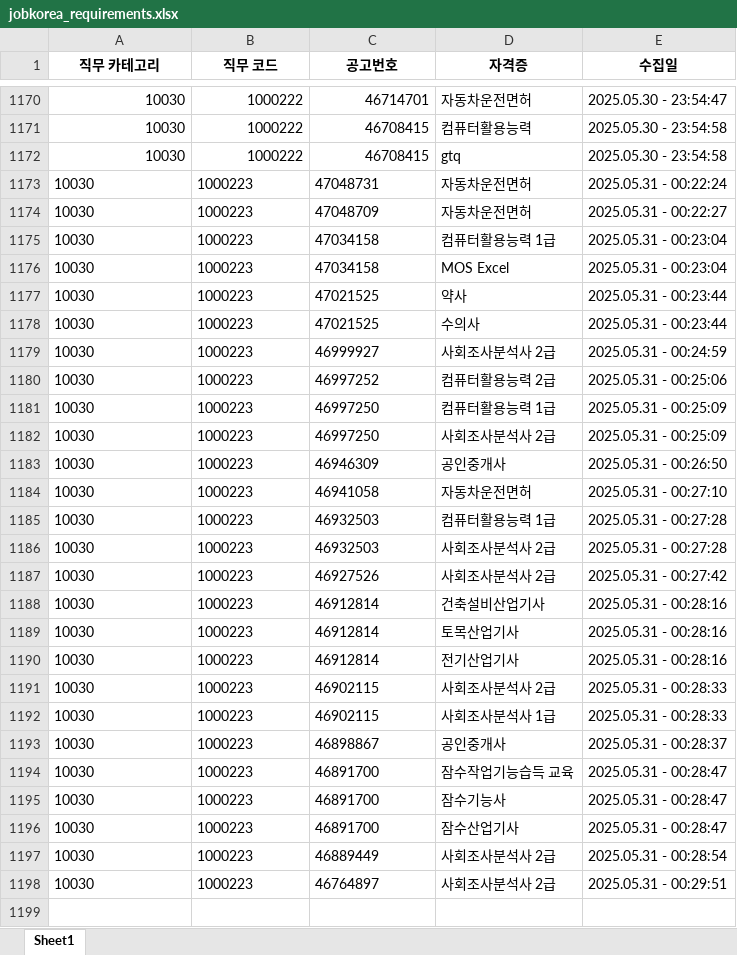
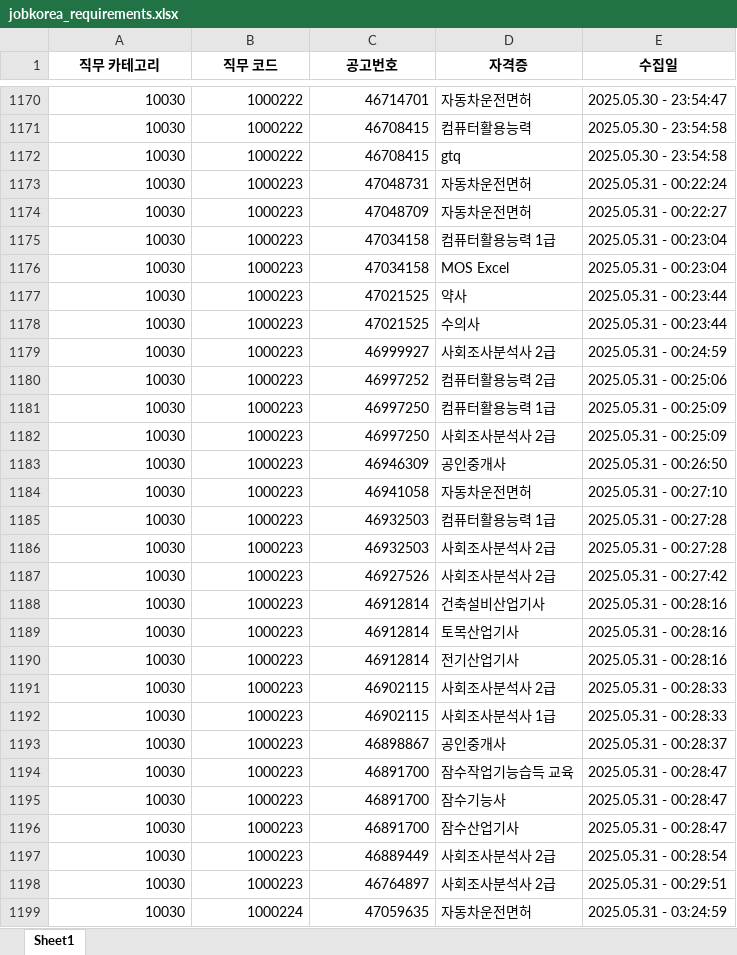
Before and after one commit to yunzivv/project_crawling_25_05, an Excel workbook: jobkorea_requirements.xlsx, sheet Sheet1, drawn as a sheet; only a part is shown, gaps mark what is left out; values as stored, in another font and other column widths than the file's, no borders; the diff covers the shown part only; the diff names each change by its address in the sheet, - before the commit and + after, or states it on an @@ line.

```diff
--- a/jobkorea_requirements.xlsx (sheet Sheet1)
+++ b/jobkorea_requirements.xlsx (sheet Sheet1)
-A1173:C1198 alignment: left
+A1173:C1198 alignment: right
+row 1199: 10030 | 1000224 | 47059635 | 자동차운전면허 | 2025.05.31 - 03:24:59
```
Also changed, not shown: 59 added rows elsewhere in this sheet, 1 other file.
